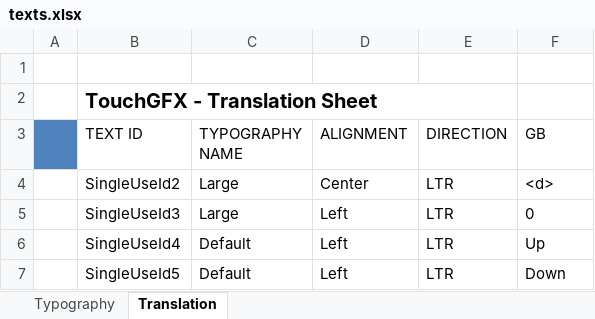
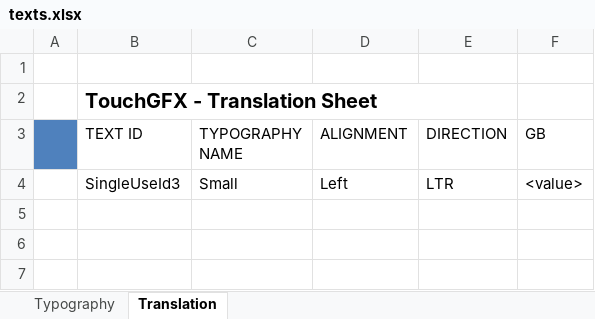
Before and after one commit to PeraZver/TouchGFX-Test, an Excel workbook: TouchGFX/assets/texts/texts.xlsx, sheet Translation, drawn as a sheet; values as stored, in another font and other column widths than the file's, no borders; removed rows and columns are numbered as before the commit, all else as after; the diff names each change by its address in the sheet, - before the commit and + after, or states it on an @@ line.

```diff
--- a/TouchGFX/assets/texts/texts.xlsx (sheet Translation)
+++ b/TouchGFX/assets/texts/texts.xlsx (sheet Translation)
-row 4:  | SingleUseId2 | Large | Center | LTR | <d>
-C4 (TYPOGRAPHY NAME): Large
+C4 (TYPOGRAPHY NAME): Small
-F4 (GB): 0
+F4 (GB): <value>
-row 6:  | SingleUseId4 | Default | Left | LTR | Up
-row 7:  | SingleUseId5 | Default | Left | LTR | Down
```
Also changed, not shown: sheet Typography, 33 other files.
